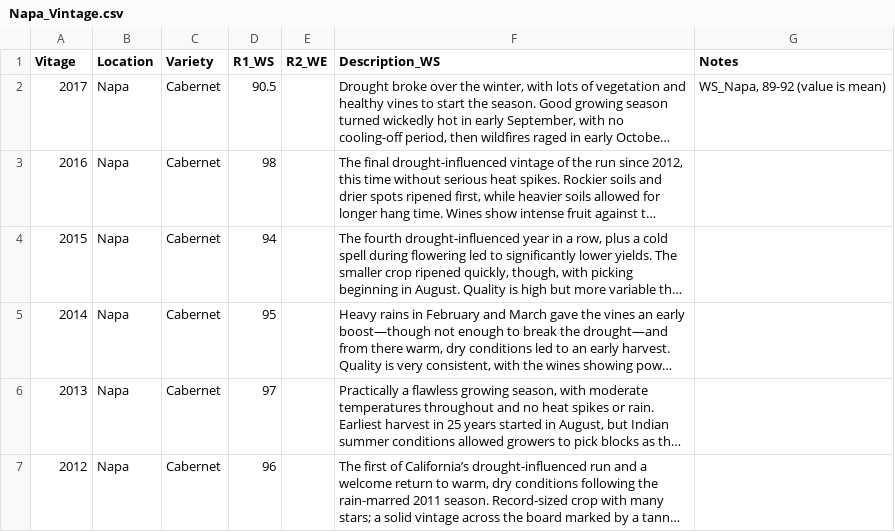
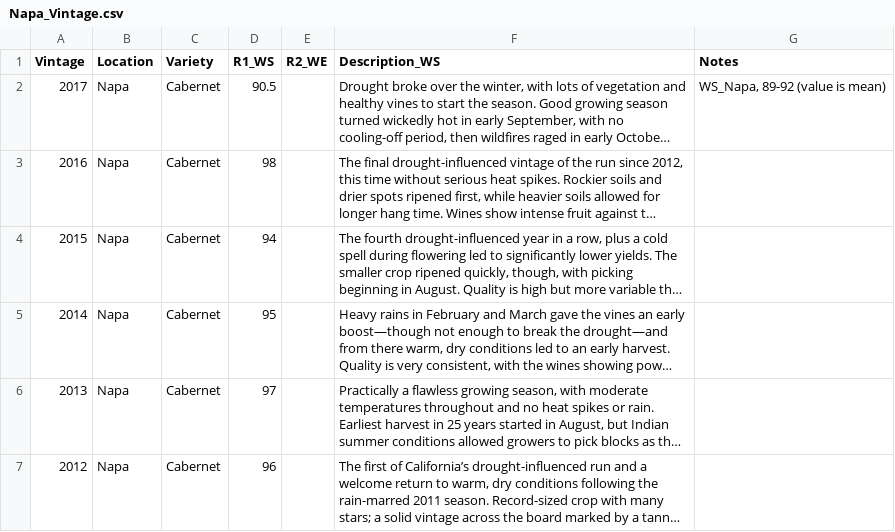
Before and after one commit to lizzieinvancouver/vintages, a CSV file: data/napa_climate/Napa_Vintage.csv, drawn as a sheet; only a part is shown; long unchanged cells end in …; the diff names each change by its address in the sheet, - before the commit and + after, or states it on an @@ line.

```diff
--- a/data/napa_climate/Napa_Vintage.csv
+++ b/data/napa_climate/Napa_Vintage.csv
-A1: Vitage
+A1: Vintage
```
Also changed, not shown: 1 other file.
